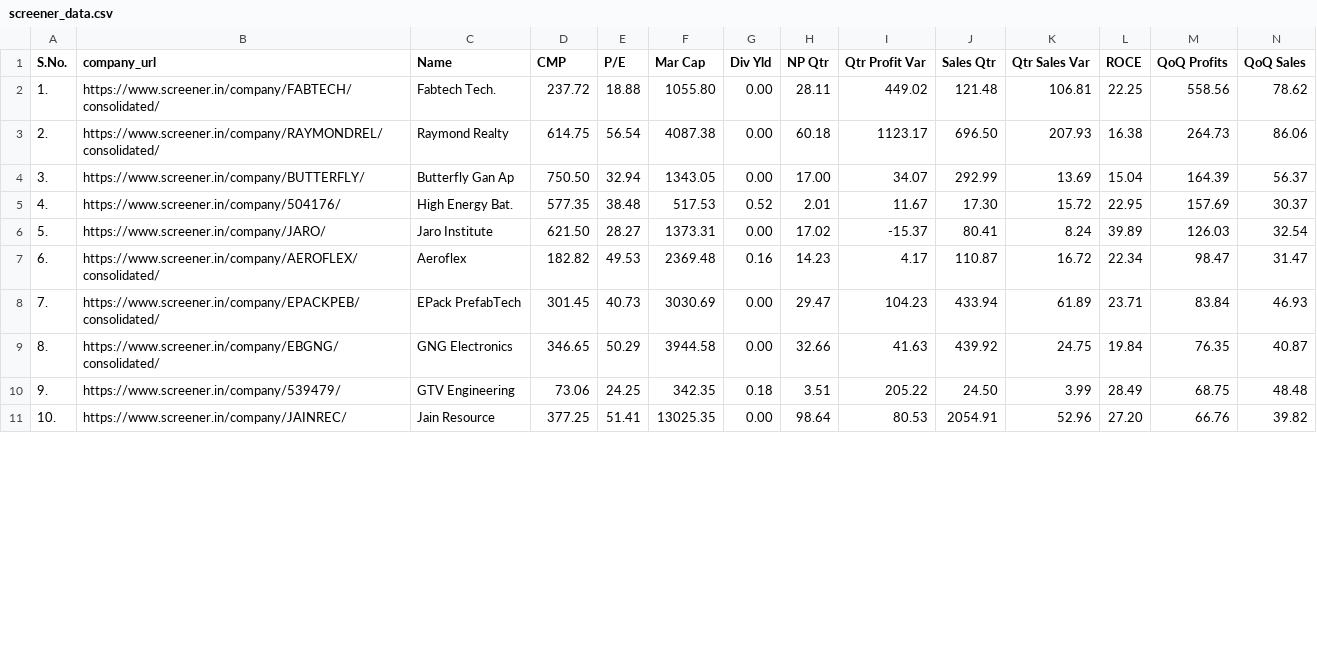
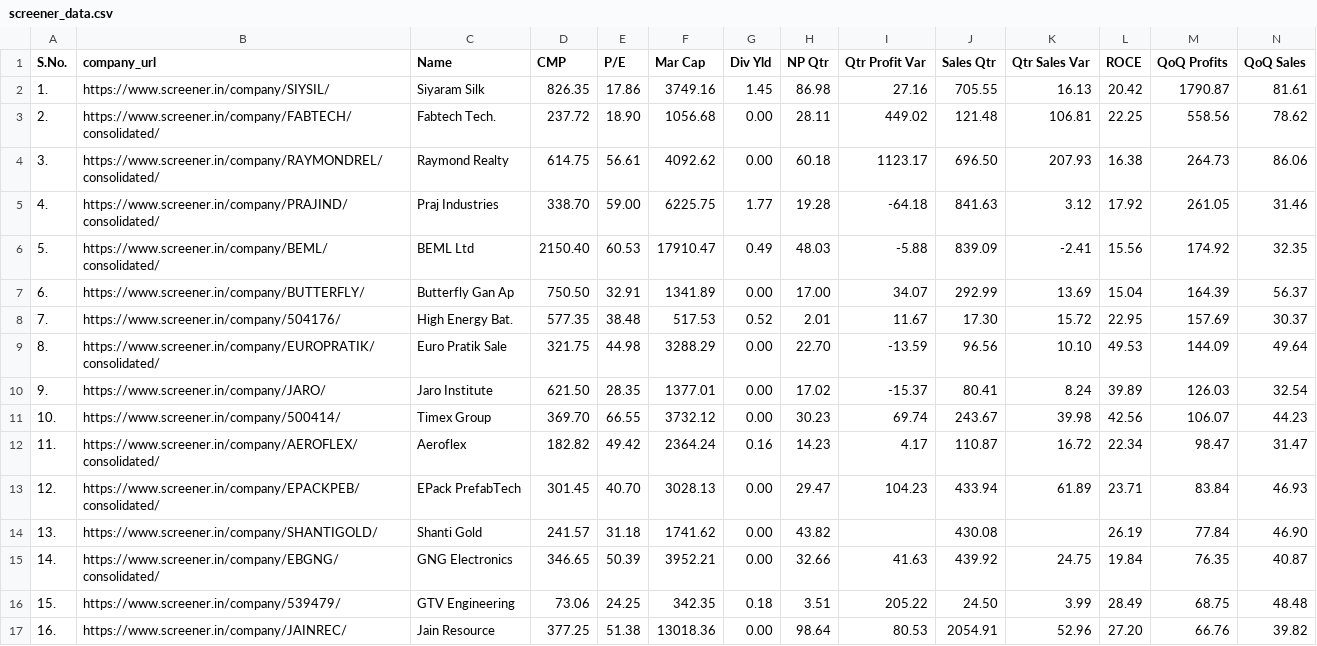
Before and after one commit to Prady04/earningscandidates, a CSV file: screener_data.csv, drawn as a sheet; only a part is shown; the diff covers the shown part only.

```diff
--- a/screener_data.csv
+++ b/screener_data.csv
@@ -1,11 +1,17 @@
 S.No.,company_url,Name,CMP,P/E,Mar Cap,Div Yld,NP Qtr,Qtr Profit Var,Sales Qtr,Qtr Sales Var,ROCE,QoQ Profits,QoQ Sales
-1.,https://www.screener.in/company/FABTECH/consolidated/,Fabtech Tech.,237.72,18.88,1055.80,0.00,28.11,449.02,121.48,106.81,22.25,558.56,78.62
-2.,https://www.screener.in/company/RAYMONDREL/consolidated/,Raymond Realty,614.75,56.54,4087.38,0.00,60.18,1123.17,696.50,207.93,16.38,264.73,86.06
-3.,https://www.screener.in/company/BUTTERFLY/,Butterfly Gan Ap,750.50,32.94,1343.05,0.00,17.00,34.07,292.99,13.69,15.04,164.39,56.37
-4.,https://www.screener.in/company/504176/,High Energy Bat.,577.35,38.48,517.53,0.52,2.01,11.67,17.30,15.72,22.95,157.69,30.37
-5.,https://www.screener.in/company/JARO/,Jaro Institute,621.50,28.27,1373.31,0.00,17.02,-15.37,80.41,8.24,39.89,126.03,32.54
-6.,https://www.screener.in/company/AEROFLEX/consolidated/,Aeroflex,182.82,49.53,2369.48,0.16,14.23,4.17,110.87,16.72,22.34,98.47,31.47
-7.,https://www.screener.in/company/EPACKPEB/consolidated/,EPack PrefabTech,301.45,40.73,3030.69,0.00,29.47,104.23,433.94,61.89,23.71,83.84,46.93
-8.,https://www.screener.in/company/EBGNG/consolidated/,GNG Electronics,346.65,50.29,3944.58,0.00,32.66,41.63,439.92,24.75,19.84,76.35,40.87
-9.,https://www.screener.in/company/539479/,GTV Engineering,73.06,24.25,342.35,0.18,3.51,205.22,24.50,3.99,28.49,68.75,48.48
-10.,https://www.screener.in/company/JAINREC/,Jain Resource,377.25,51.41,13025.35,0.00,98.64,80.53,2054.91,52.96,27.20,66.76,39.82
+1.,https://www.screener.in/company/SIYSIL/,Siyaram Silk,826.35,17.86,3749.16,1.45,86.98,27.16,705.55,16.13,20.42,1790.87,81.61
+2.,https://www.screener.in/company/FABTECH/consolidated/,Fabtech Tech.,237.72,18.90,1056.68,0.00,28.11,449.02,121.48,106.81,22.25,558.56,78.62
+3.,https://www.screener.in/company/RAYMONDREL/consolidated/,Raymond Realty,614.75,56.61,4092.62,0.00,60.18,1123.17,696.50,207.93,16.38,264.73,86.06
+4.,https://www.screener.in/company/PRAJIND/consolidated/,Praj Industries,338.70,59.00,6225.75,1.77,19.28,-64.18,841.63,3.12,17.92,261.05,31.46
+5.,https://www.screener.in/company/BEML/consolidated/,BEML Ltd,2150.40,60.53,17910.47,0.49,48.03,-5.88,839.09,-2.41,15.56,174.92,32.35
+6.,https://www.screener.in/company/BUTTERFLY/,Butterfly Gan Ap,750.50,32.91,1341.89,0.00,17.00,34.07,292.99,13.69,15.04,164.39,56.37
+7.,https://www.screener.in/company/504176/,High Energy Bat.,577.35,38.48,517.53,0.52,2.01,11.67,17.30,15.72,22.95,157.69,30.37
+8.,https://www.screener.in/company/EUROPRATIK/consolidated/,Euro Pratik Sale,321.75,44.98,3288.29,0.00,22.70,-13.59,96.56,10.10,49.53,144.09,49.64
+9.,https://www.screener.in/company/JARO/,Jaro Institute,621.50,28.35,1377.01,0.00,17.02,-15.37,80.41,8.24,39.89,126.03,32.54
+10.,https://www.screener.in/company/500414/,Timex Group,369.70,66.55,3732.12,0.00,30.23,69.74,243.67,39.98,42.56,106.07,44.23
+11.,https://www.screener.in/company/AEROFLEX/consolidated/,Aeroflex,182.82,49.42,2364.24,0.16,14.23,4.17,110.87,16.72,22.34,98.47,31.47
+12.,https://www.screener.in/company/EPACKPEB/consolidated/,EPack PrefabTech,301.45,40.70,3028.13,0.00,29.47,104.23,433.94,61.89,23.71,83.84,46.93
+13.,https://www.screener.in/company/SHANTIGOLD/,Shanti Gold,241.57,31.18,1741.62,0.00,43.82,,430.08,,26.19,77.84,46.90
+14.,https://www.screener.in/company/EBGNG/consolidated/,GNG Electronics,346.65,50.39,3952.21,0.00,32.66,41.63,439.92,24.75,19.84,76.35,40.87
+15.,https://www.screener.in/company/539479/,GTV Engineering,73.06,24.25,342.35,0.18,3.51,205.22,24.50,3.99,28.49,68.75,48.48
+16.,https://www.screener.in/company/JAINREC/,Jain Resource,377.25,51.38,13018.36,0.00,98.64,80.53,2054.91,52.96,27.20,66.76,39.82
```
Also changed, not shown: 3 removed rows and 21 edited cells elsewhere in this file, 4 other files.
